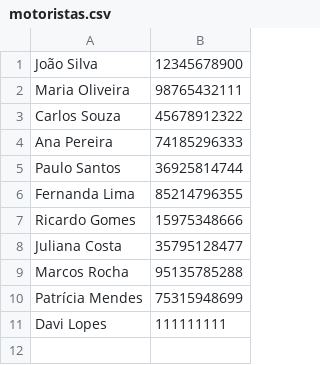
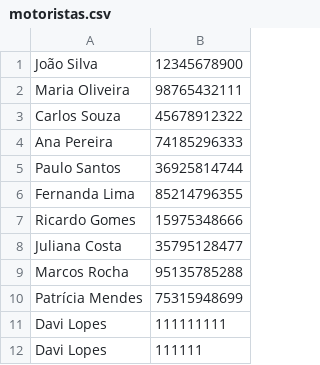
Before and after one commit to davilb64/tp1codes25.2, a CSV file: exerciciosjava/motoristas.csv, drawn as a sheet.

```diff
--- a/exerciciosjava/motoristas.csv
+++ b/exerciciosjava/motoristas.csv
@@ -11 +11,2 @@ Patrícia Mendes;75315948699
 Davi Lopes;111111111
+Davi Lopes;111111
```
Also changed, not shown: 12 other files.
